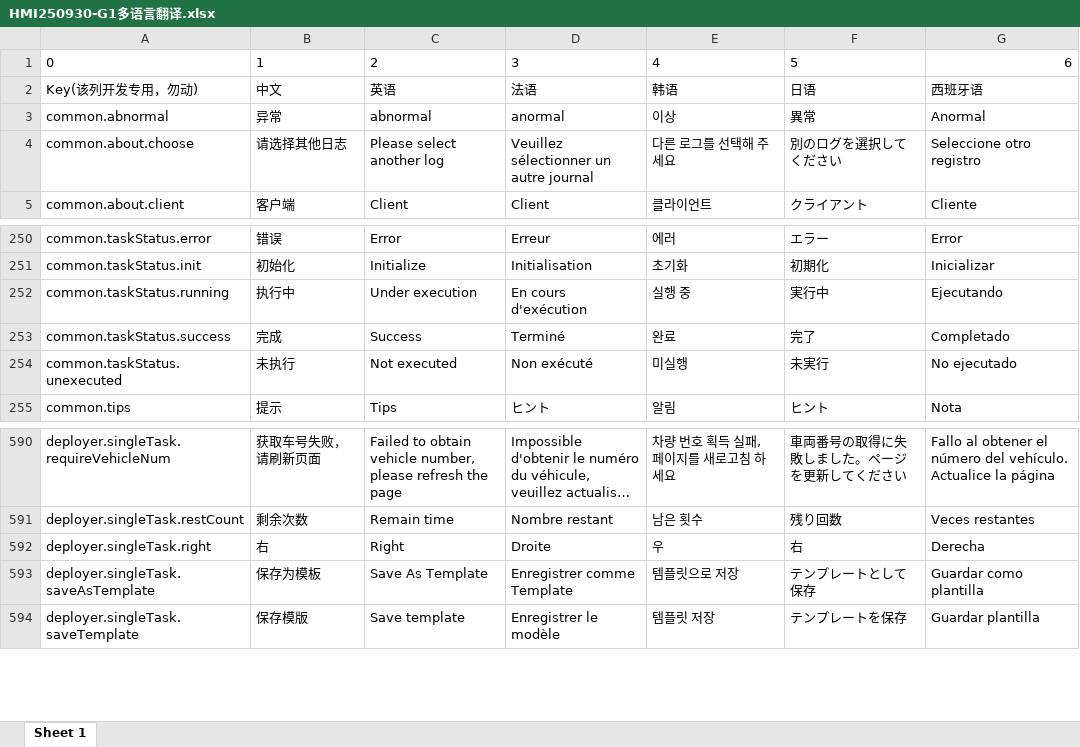
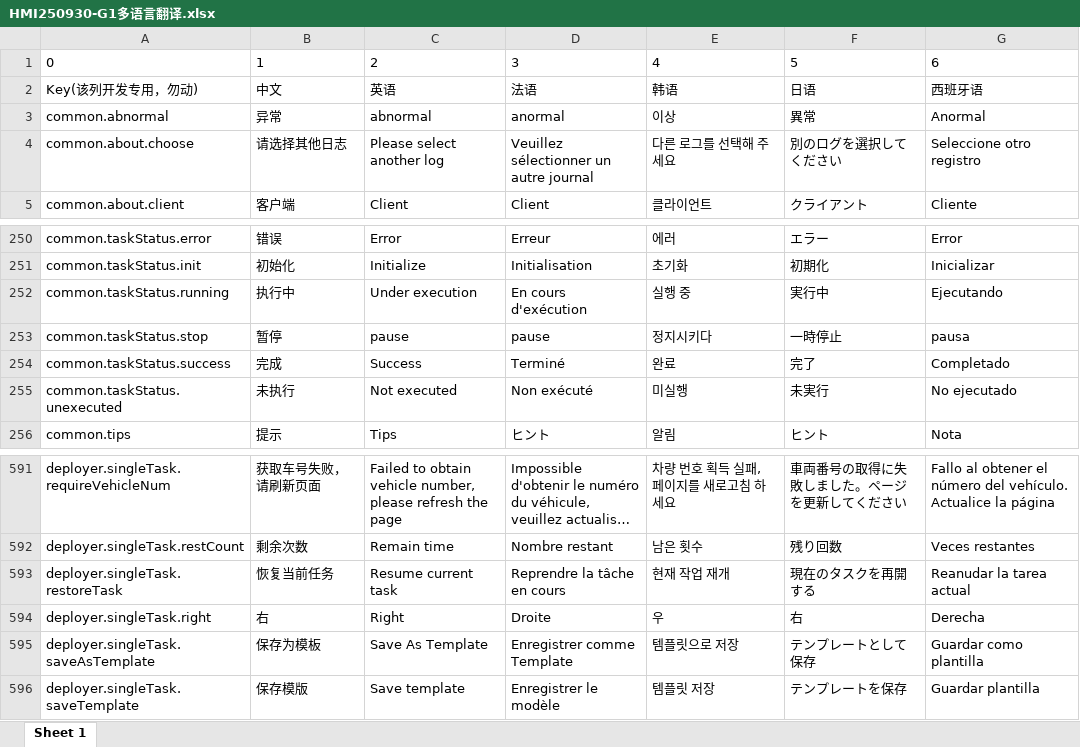
Before and after one commit to anyone-yuren/hmi, an Excel workbook: script-locale/HMI250930-G1多语言翻译.xlsx, sheet Sheet 1, drawn as a sheet; only a part is shown, gaps mark what is left out; long unchanged cells end in …; values as stored, in another font and other column widths than the file's, no borders; the diff names each change by its address in the sheet, - before the commit and + after, or states it on an @@ line.

Commit message:
feat(deployer): 生成最新的多语言文件触发葡萄牙语翻译

```diff
--- a/script-locale/HMI250930-G1多语言翻译.xlsx (sheet Sheet 1)
+++ b/script-locale/HMI250930-G1多语言翻译.xlsx (sheet Sheet 1)
-G1 alignment: right
+G1 alignment: left
+row 253: common.taskStatus.stop | 暂停 | pause | pause | 정지시키다 | 一時停止 | pausa
+row 593: deployer.singleTask.restoreTask | 恢复当前任务 | Resume current task | Reprendre la tâche en cours | 현재 작업 재개 | 現在のタスクを再開する | Reanudar la tarea actual
```
Also changed, not shown: 1 other file.
